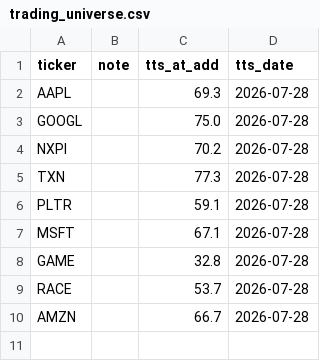
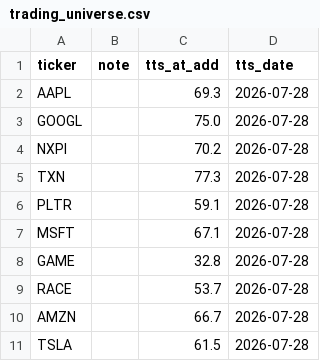
Before and after one commit to rafamarino04/portfolio-manager, a CSV file: data/trading_universe.csv, drawn as a sheet.

Commit message:
Aggiorna universo trading - 2026-07-28

```diff
--- a/data/trading_universe.csv
+++ b/data/trading_universe.csv
@@ -10 +10,2 @@ RACE,,53.7,2026-07-28
 AMZN,,66.7,2026-07-28
+TSLA,,61.5,2026-07-28
```
